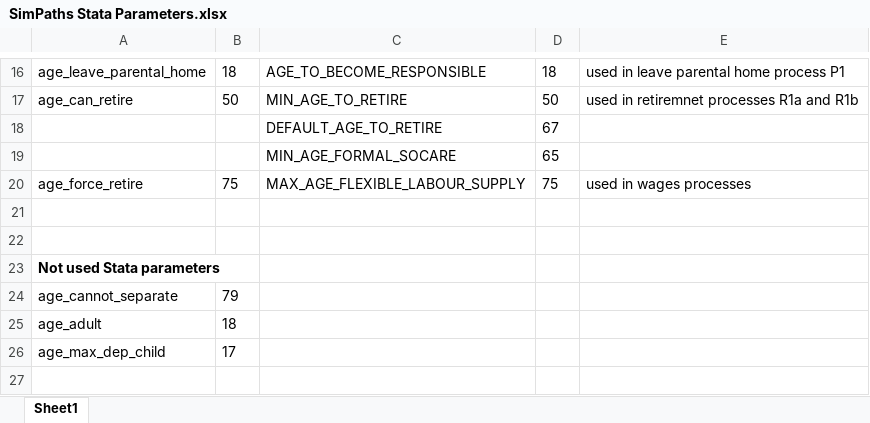
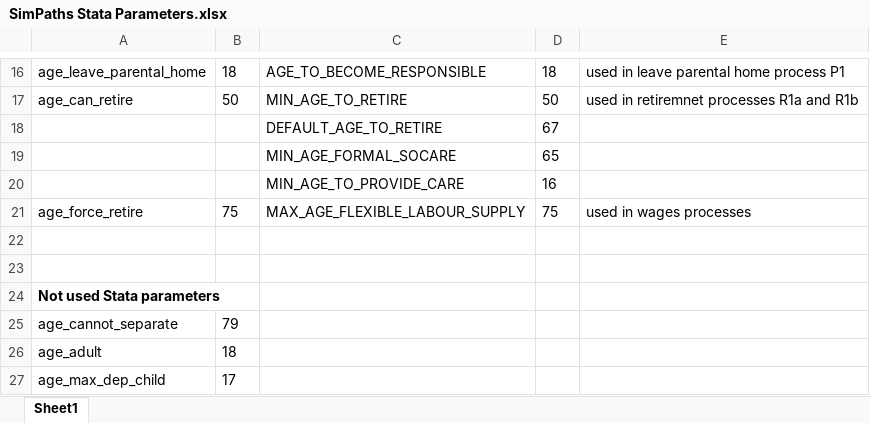
Before and after one commit to centreformicrosimulation/SimPaths, an Excel workbook: documentation/SimPaths Stata Parameters.xlsx, sheet Sheet1, drawn as a sheet; only a part is shown, gaps mark what is left out; values as stored, in another font and other column widths than the file's, no borders; the diff names each change by its address in the sheet, - before the commit and + after, or states it on an @@ line.

Commit message:
Ensure age consistency in social care
The UKHLS appears to allow caregiving from age 16, but the simulation was restricted to 18+.

```diff
--- a/documentation/SimPaths Stata Parameters.xlsx (sheet Sheet1)
+++ b/documentation/SimPaths Stata Parameters.xlsx (sheet Sheet1)
+row 20:  |  | MIN_AGE_TO_PROVIDE_CARE | 16
```
Also changed, not shown: 2 other files.
